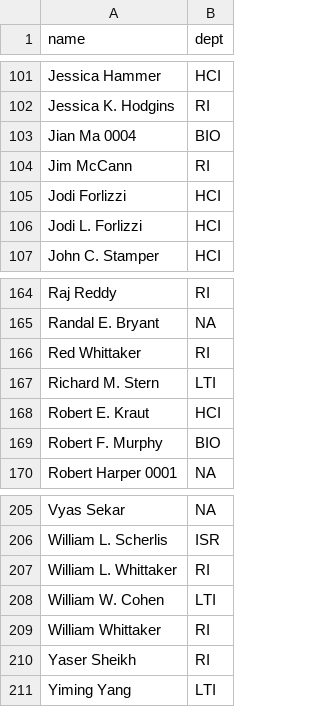
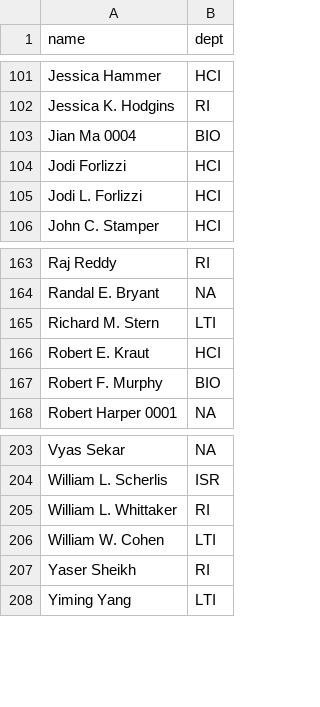
Before and after one commit to leonidk/venue_scores, a CSV file: other_ranks/cmu_faculty.csv, drawn as a sheet; only a part is shown, gaps mark what is left out.

```diff
--- a/other_ranks/cmu_faculty.csv
+++ b/other_ranks/cmu_faculty.csv
@@ -103,3 +103,2 @@ Jessica K. Hodgins,RI
 Jian Ma 0004,BIO
-Jim McCann,RI
 Jodi Forlizzi,HCI
@@ -165,3 +164,2 @@ Raj Reddy,RI
 Randal E. Bryant,NA
-Red Whittaker,RI
 Richard M. Stern,LTI
@@ -208,3 +206,2 @@ William L. Whittaker,RI
 William W. Cohen,LTI
-William Whittaker,RI
 Yaser Sheikh,RI
```
Also changed, not shown: name_alias.csv, 6 other files.
